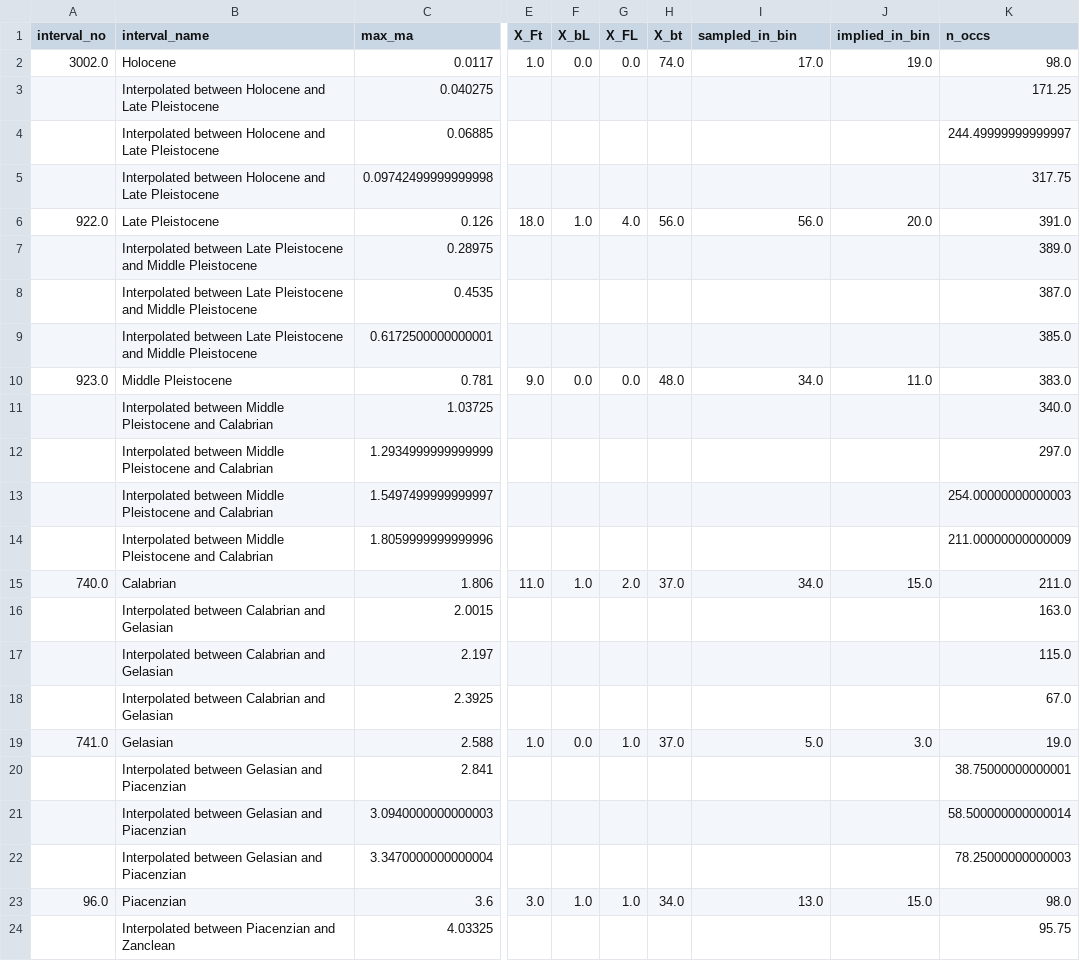
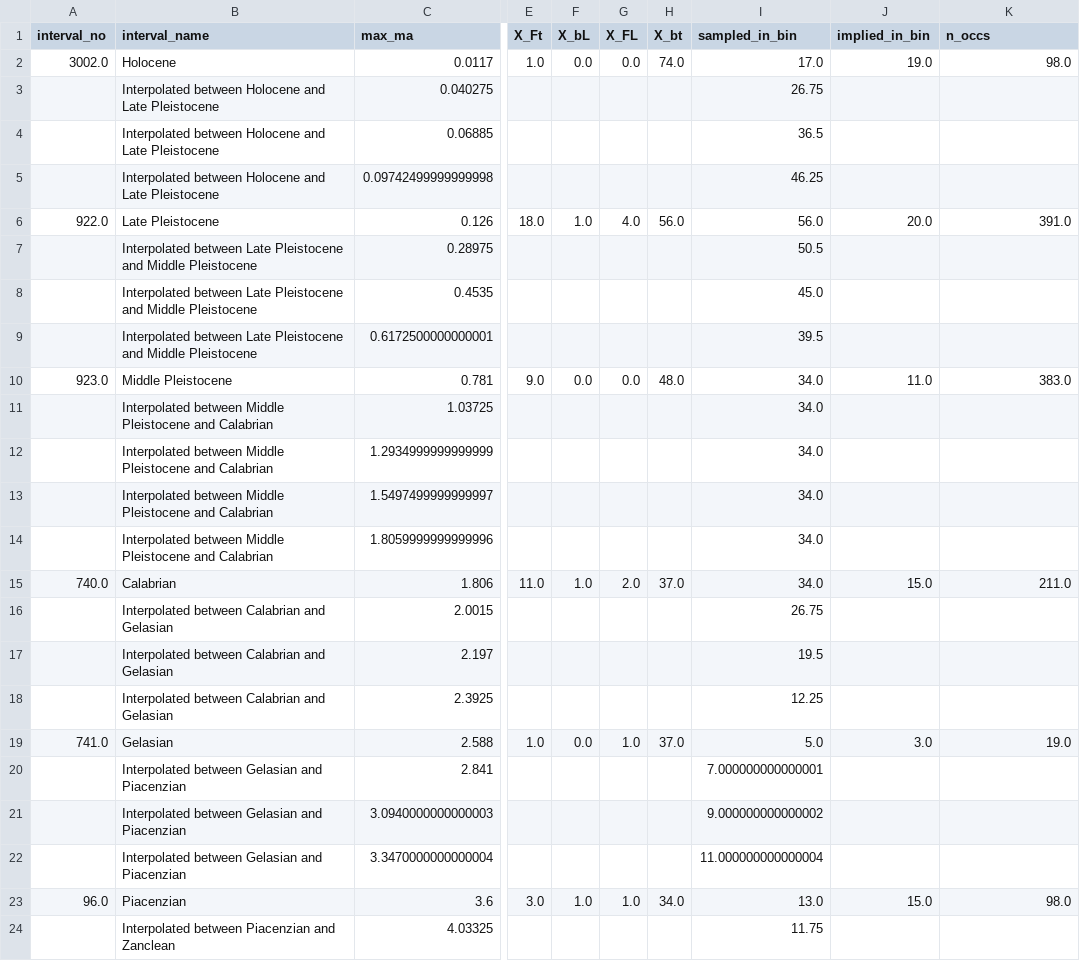
Before and after one commit to nghiapham1026/Mammal-Diversification, a CSV file: data/processed/taxon/interpolated/Amphibian_Diversity_interpolated.csv, drawn as a sheet; only a part is shown, gaps mark what is left out; the diff covers the shown part only; the diff names each change by its address in the sheet, - before the commit and + after, or states it on an @@ line.

```diff
--- a/data/processed/taxon/interpolated/Amphibian_Diversity_interpolated.csv
+++ b/data/processed/taxon/interpolated/Amphibian_Diversity_interpolated.csv
-I3 (sampled_in_bin): (empty)
+I3 (sampled_in_bin): 26.75
-K3 (n_occs): 171.25
+K3 (n_occs): (empty)
-I4 (sampled_in_bin): (empty)
+I4 (sampled_in_bin): 36.5
-K4 (n_occs): 244.49999999999997
+K4 (n_occs): (empty)
-I5 (sampled_in_bin): (empty)
+I5 (sampled_in_bin): 46.25
-K5 (n_occs): 317.75
+K5 (n_occs): (empty)
-I7 (sampled_in_bin): (empty)
+I7 (sampled_in_bin): 50.5
-K7 (n_occs): 389.0
+K7 (n_occs): (empty)
-I8 (sampled_in_bin): (empty)
+I8 (sampled_in_bin): 45.0
-K8 (n_occs): 387.0
+K8 (n_occs): (empty)
-I9 (sampled_in_bin): (empty)
+I9 (sampled_in_bin): 39.5
-K9 (n_occs): 385.0
+K9 (n_occs): (empty)
-I11:I14 (sampled_in_bin): (empty)
+I11:I14 (sampled_in_bin): 34.0
-K11 (n_occs): 340.0
+K11 (n_occs): (empty)
-K12 (n_occs): 297.0
+K12 (n_occs): (empty)
-K13 (n_occs): 254.00000000000003
+K13 (n_occs): (empty)
-K14 (n_occs): 211.00000000000009
+K14 (n_occs): (empty)
-I16 (sampled_in_bin): (empty)
+I16 (sampled_in_bin): 26.75
-K16 (n_occs): 163.0
+K16 (n_occs): (empty)
-I17 (sampled_in_bin): (empty)
+I17 (sampled_in_bin): 19.5
-K17 (n_occs): 115.0
+K17 (n_occs): (empty)
-I18 (sampled_in_bin): (empty)
+I18 (sampled_in_bin): 12.25
-K18 (n_occs): 67.0
+K18 (n_occs): (empty)
-I20 (sampled_in_bin): (empty)
+I20 (sampled_in_bin): 7.000000000000001
-K20 (n_occs): 38.75000000000001
+K20 (n_occs): (empty)
-I21 (sampled_in_bin): (empty)
+I21 (sampled_in_bin): 9.000000000000002
-K21 (n_occs): 58.500000000000014
+K21 (n_occs): (empty)
-I22 (sampled_in_bin): (empty)
+I22 (sampled_in_bin): 11.000000000000004
-K22 (n_occs): 78.25000000000003
+K22 (n_occs): (empty)
-I24 (sampled_in_bin): (empty)
+I24 (sampled_in_bin): 11.75
-K24 (n_occs): 95.75
+K24 (n_occs): (empty)
```
Also changed, not shown: 112 edited cells elsewhere in this file, data/processed/taxon/interpolated/Animal_Diversity_interpolated.csv, data/processed/taxon/interpolated/Insect_Diversity_interpolated.csv, 6 other files.
